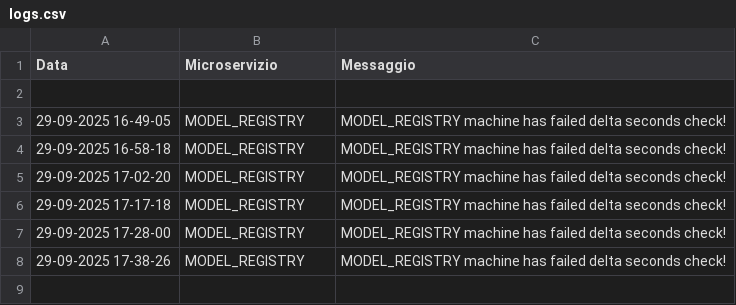
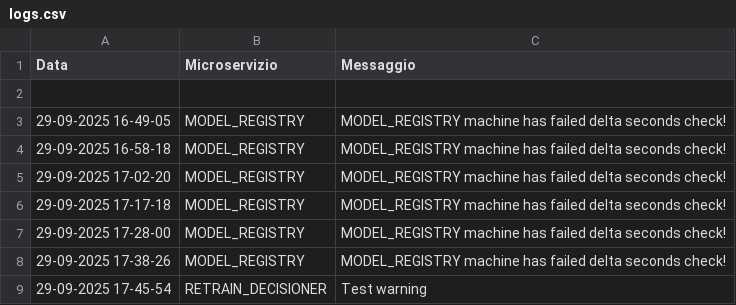
Before and after one commit to PasqualeDipalma/testAlert, a CSV file: logs.csv, drawn as a sheet; the diff names each change by its address in the sheet, - before the commit and + after, or states it on an @@ line.

Commit message:
Service Down: RETRAIN_DECISIONER

```diff
--- a/logs.csv
+++ b/logs.csv
+row 9: 29-09-2025 17-45-54 | RETRAIN_DECISIONER | Test warning
```
